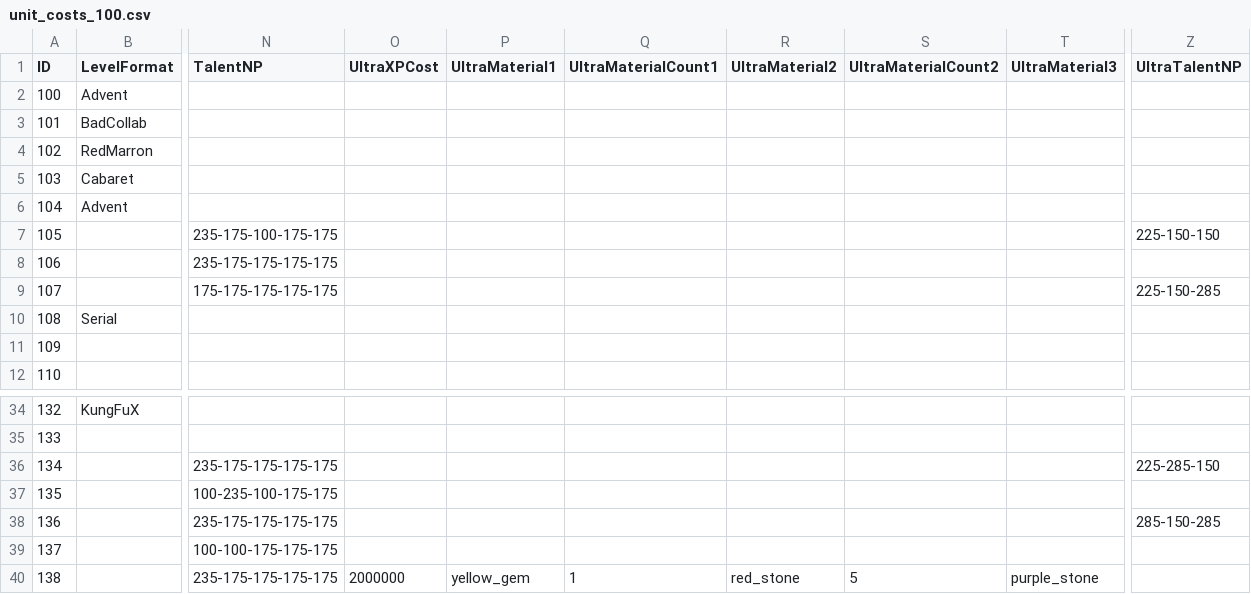
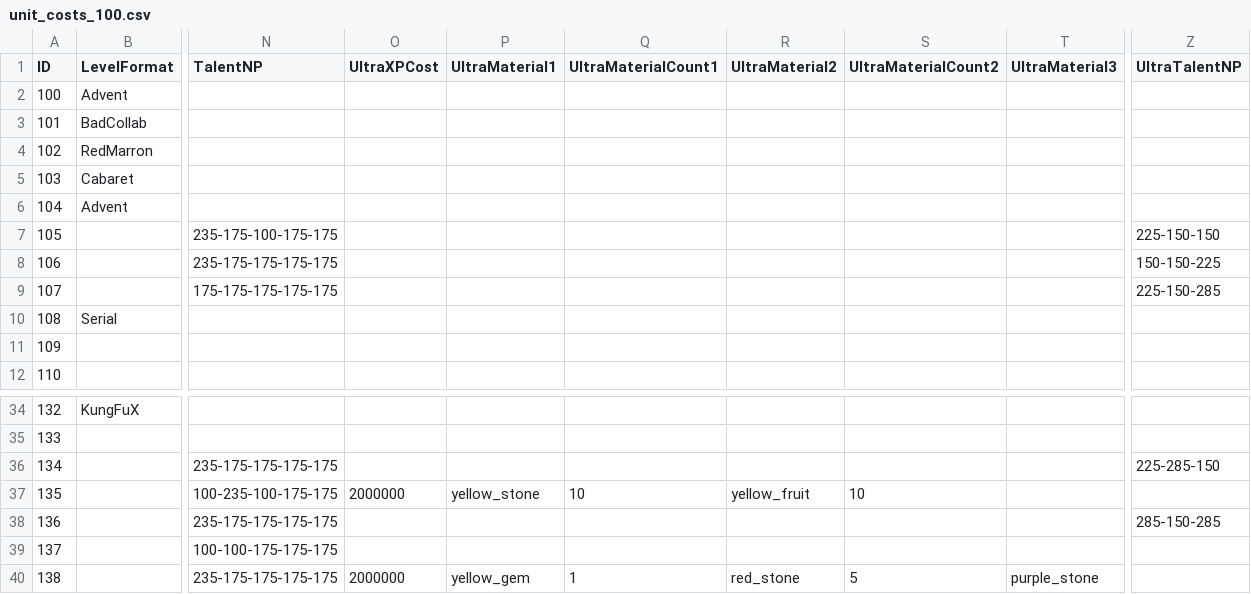
Before and after one commit to AndrewSalls/BCUnitList, a CSV file: assets/unit_data/unit_costs_100.csv, drawn as a sheet; only a part is shown, gaps mark what is left out; the diff names each change by its address in the sheet, - before the commit and + after, or states it on an @@ line.

```diff
--- a/assets/unit_data/unit_costs_100.csv
+++ b/assets/unit_data/unit_costs_100.csv
-Z8 (UltraTalentNP): (empty)
+Z8 (UltraTalentNP): 150-150-225
-O37 (UltraXPCost): (empty)
+O37 (UltraXPCost): 2000000
-P37 (UltraMaterial1): (empty)
+P37 (UltraMaterial1): yellow_stone
-Q37 (UltraMaterialCount1): (empty)
+Q37 (UltraMaterialCount1): 10
-R37 (UltraMaterial2): (empty)
+R37 (UltraMaterial2): yellow_fruit
-S37 (UltraMaterialCount2): (empty)
+S37 (UltraMaterialCount2): 10
```
Also changed, not shown: assets/unit_data/unit_costs_600.csv, assets/unit_data/units_0.csv, 29 other files.
